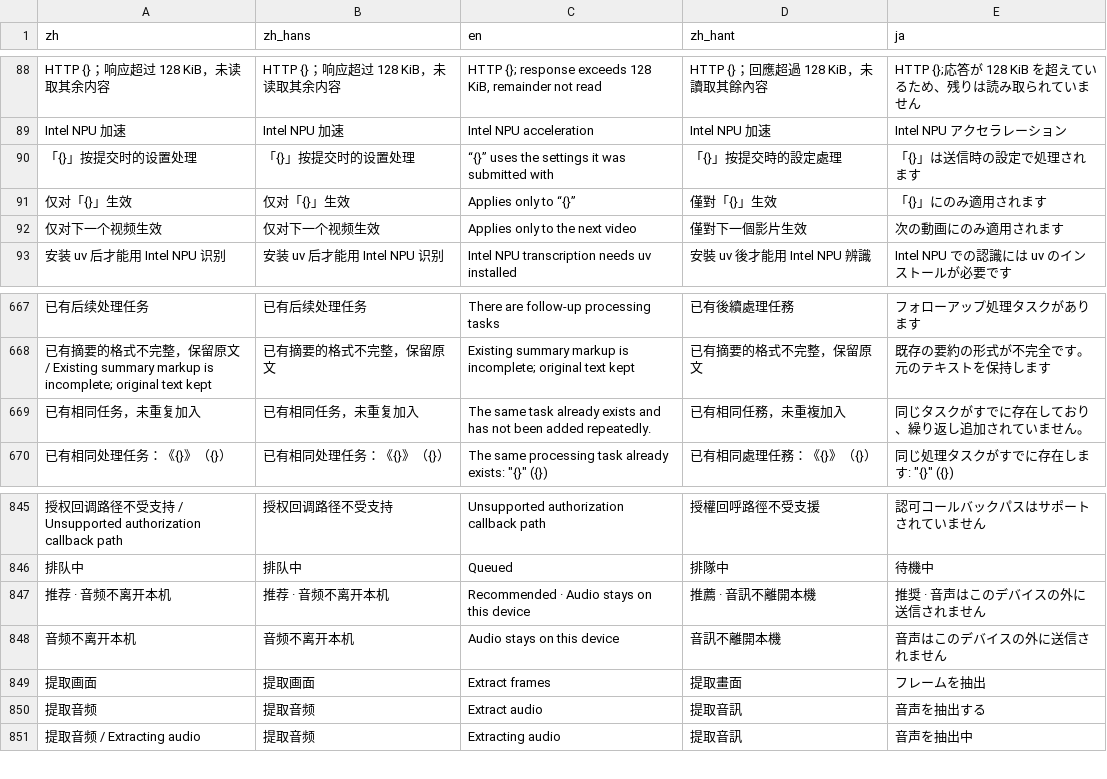
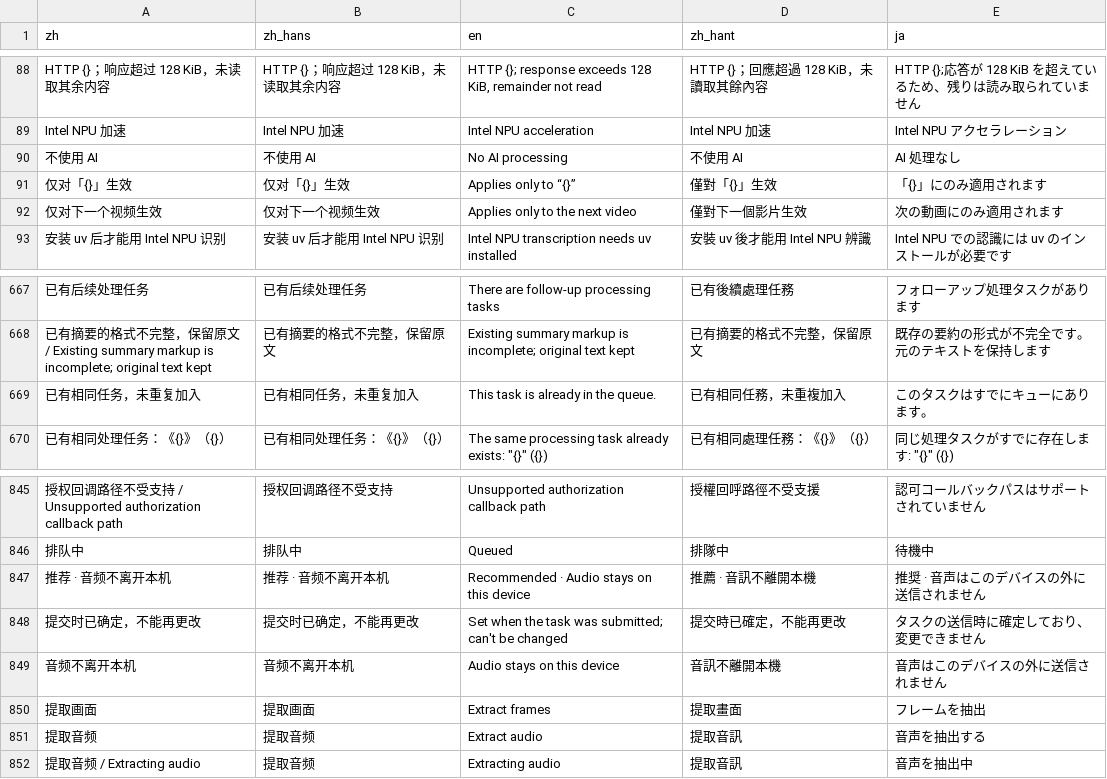
Before and after one commit to mizorewww/course2md, a TSV file: i18n/catalog.tsv, drawn as a sheet; only a part is shown, gaps mark what is left out; removed rows and columns are numbered as before the commit, all else as after; the diff names each change by its address in the sheet, - before the commit and + after, or states it on an @@ line.

```diff
--- a/i18n/catalog.tsv
+++ b/i18n/catalog.tsv
-row 90: 「{}」按提交时的设置处理 | 「{}」按提交时的设置处理 | “{}” uses the settings it was submitted with | 「{}」按提交時的設定處理 | 「{}」は送信時の設定で処理されます
+row 90: 不使用 AI | 不使用 AI | No AI processing | 不使用 AI | AI 処理なし
-C669 (en): The same task already exists and has not been added repeatedly.
+C669 (en): This task is already in the queue.
-E669 (ja): 同じタスクがすでに存在しており、繰り返し追加されていません。
+E669 (ja): このタスクはすでにキューにあります。
+row 848: 提交时已确定，不能再更改 | 提交时已确定，不能再更改 | Set when the task was submitted; can't be changed | 提交時已確定，不能再更改 | タスクの送信時に確定しており、変更できません
```
Also changed, not shown: 2 other files.
